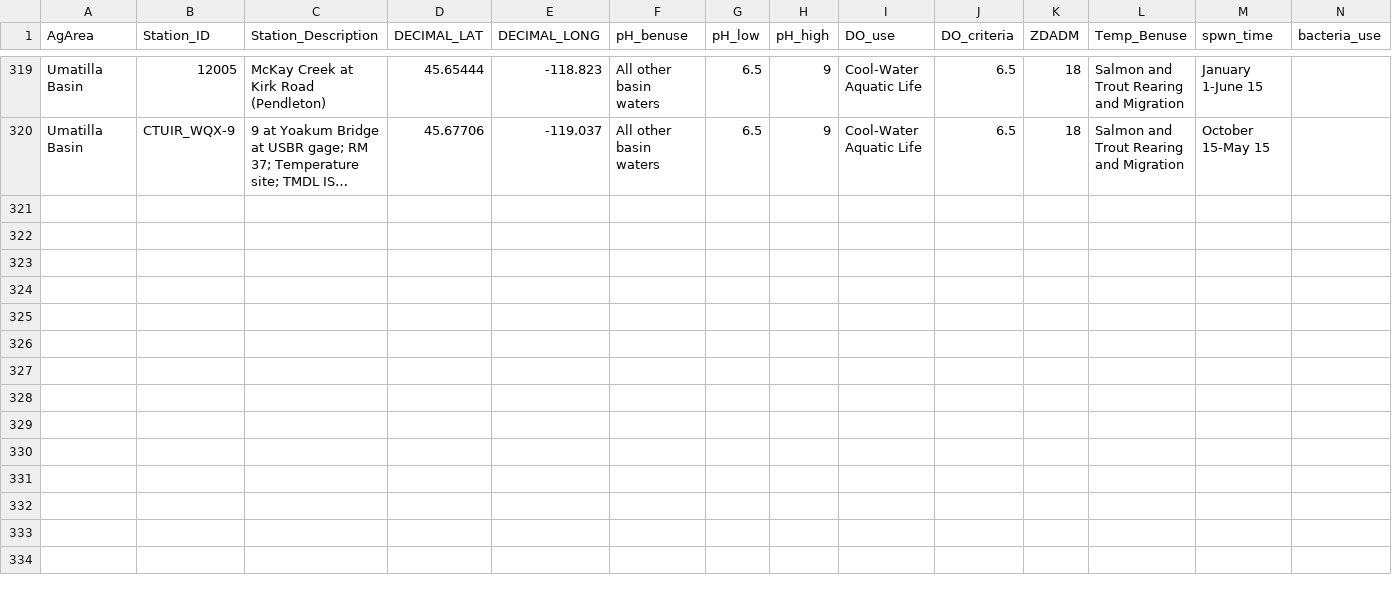
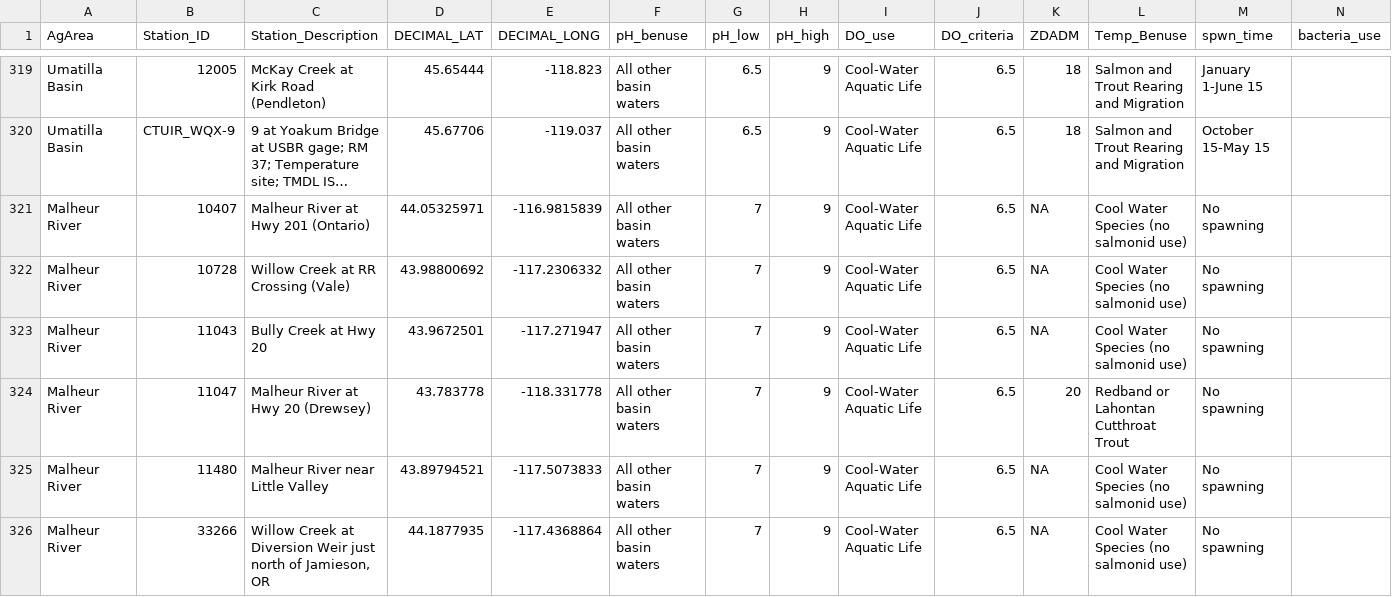
Before and after one commit to MaddeeRubenson/StatusAndTrendsRMarkdown, a CSV file: Lookups/stations.csv, drawn as a sheet; only a part is shown, gaps mark what is left out; long unchanged cells end in …; rows hold the shown columns only; the diff names each change by its address in the sheet, - before the commit and + after, or states it on an @@ line.

Commit message:
Trend Data Revision

```diff
--- a/Lookups/stations.csv
+++ b/Lookups/stations.csv
+row 321: Malheur River | 10407 | Malheur River at Hwy 201 (Ontario) | 44.05325971 | -116.9815839 | All other basin waters | 7 | 9 | Cool-Water Aquatic Life | 6.5 | NA | Cool Water Species (no salmonid use) | No spawning
+row 322: Malheur River | 10728 | Willow Creek at RR Crossing (Vale) | 43.98800692 | -117.2306332 | All other basin waters | 7 | 9 | Cool-Water Aquatic Life | 6.5 | NA | Cool Water Species (no salmonid use) | No spawning
+row 323: Malheur River | 11043 | Bully Creek at Hwy 20 | 43.9672501 | -117.271947 | All other basin waters | 7 | 9 | Cool-Water Aquatic Life | 6.5 | NA | Cool Water Species (no salmonid use) | No spawning
+row 324: Malheur River | 11047 | Malheur River at Hwy 20 (Drewsey) | 43.783778 | -118.331778 | All other basin waters | 7 | 9 | Cool-Water Aquatic Life | 6.5 | 20 | Redband or Lahontan Cutthroat Trout | No spawning
+row 325: Malheur River | 11480 | Malheur River near Little Valley | 43.89794521 | -117.5073833 | All other basin waters | 7 | 9 | Cool-Water Aquatic Life | 6.5 | NA | Cool Water Species (no salmonid use) | No spawning
+row 326: Malheur River | 33266 | Willow Creek at Diversion Weir just north of Jamieson, OR | 44.1877935 | -117.4368864 | All other basin waters | 7 | 9 | Cool-Water Aquatic Life | 6.5 | NA | Cool Water Species (no salmonid use) | No spawning
```
Also changed, not shown: 3 other files.
